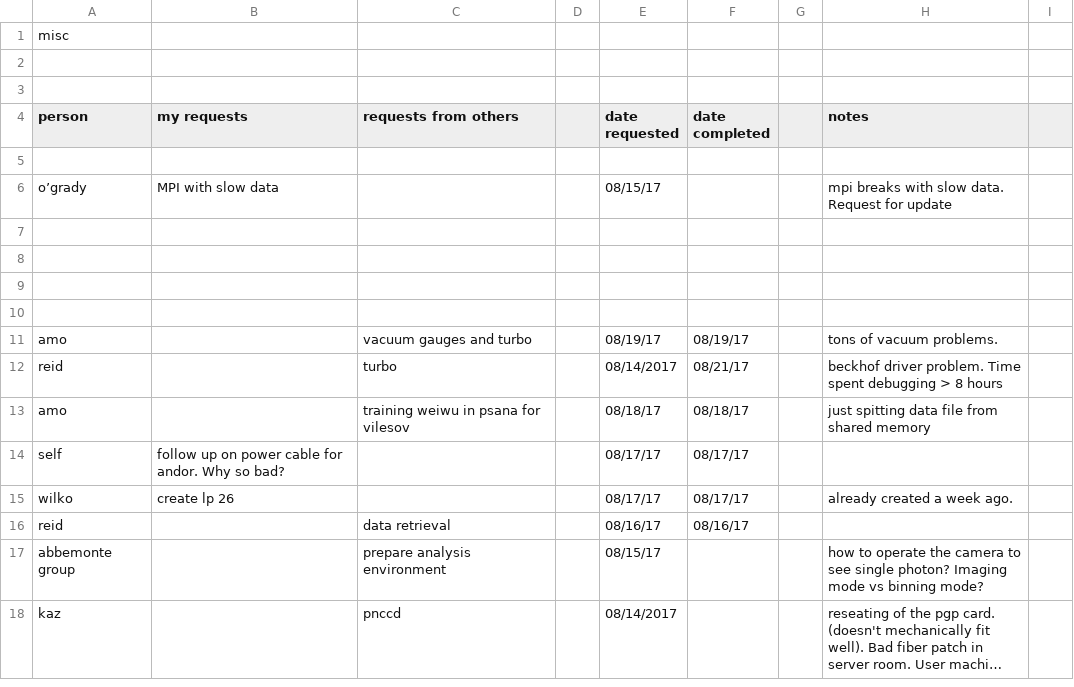
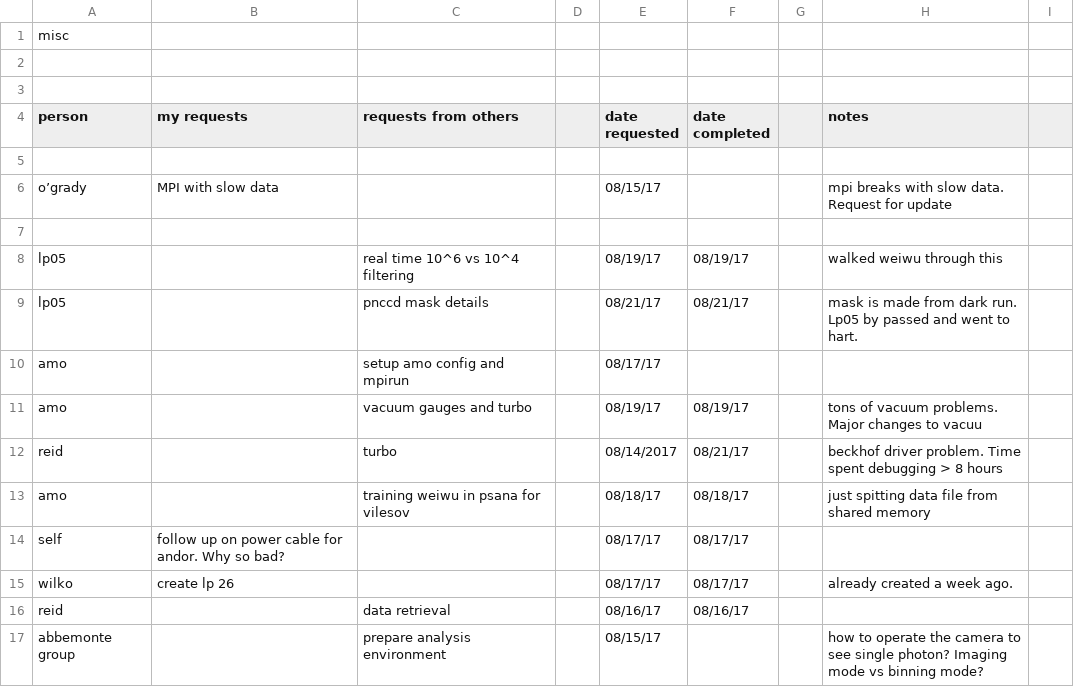
Before and after one commit to sioan/softXRayDataAndControls, a CSV file: taskManagement/generalUncatogorizedTasks.csv, drawn as a sheet; only a part is shown; the shorter side is filled out with more unchanged rows; long unchanged cells end in ….

```diff
--- a/taskManagement/generalUncatogorizedTasks.csv
+++ b/taskManagement/generalUncatogorizedTasks.csv
@@ -7,6 +7,6 @@ o’grady,MPI with slow data,,,08/15/17,,,mpi breaks with slow data.  Request fo
 ,,,,,,,,
-,,,,,,,,
-,,,,,,,,
-,,,,,,,,
-amo,,vacuum gauges and turbo,,08/19/17,08/19/17,,tons of vacuum problems.  ,
+lp05,,real time  10^6 vs 10^4 filtering,,08/19/17,08/19/17,,walked weiwu through this,
+lp05,,pnccd mask details,,08/21/17,08/21/17,,mask is made from dark run.  Lp05 by passed and went to hart.,
+amo,,setup amo config and mpirun,,08/17/17,,,,
+amo,,vacuum gauges and turbo,,08/19/17,08/19/17,,tons of vacuum problems.  Major changes to  vacuu,
 reid ,,turbo,,08/14/2017,08/21/17,,beckhof driver problem.  Time spent debugging > 8 hours,
```
Also changed, not shown: 4 other files.
